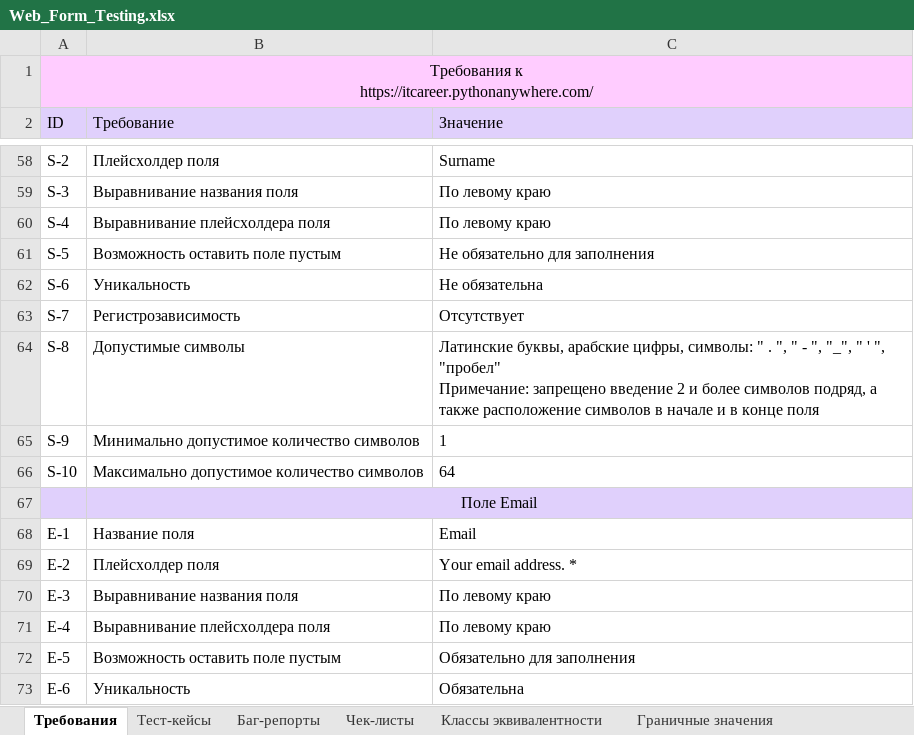
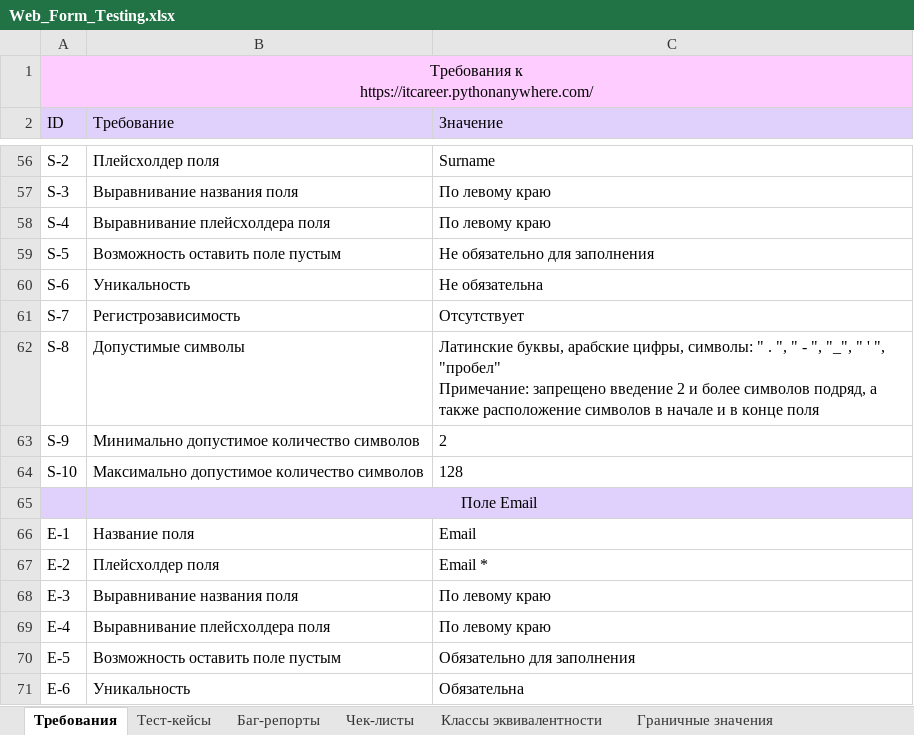
Before and after one commit to rnstrshchnk/WebTesting, an Excel workbook: Web_Form_Testing.xlsx, sheet Требования, drawn as a sheet; only a part is shown, gaps mark what is left out; values as stored, in another font and other column widths than the file's, no borders; charts and pictures not drawn; addresses are those after the commit; the diff covers the shown part only; the diff names each change by its address in the sheet, - before the commit and + after, or states it on an @@ line.

```diff
--- a/Web_Form_Testing.xlsx (sheet Требования)
+++ b/Web_Form_Testing.xlsx (sheet Требования)
-C63 (Значение): 1
+C63 (Значение): 2
-C64 (Значение): 64
+C64 (Значение): 128
-C67 (Значение): Your email address. *
+C67 (Значение): Email *
```
Also changed, not shown: 3 added rows, 5 removed rows and 33 edited cells elsewhere in this sheet.
